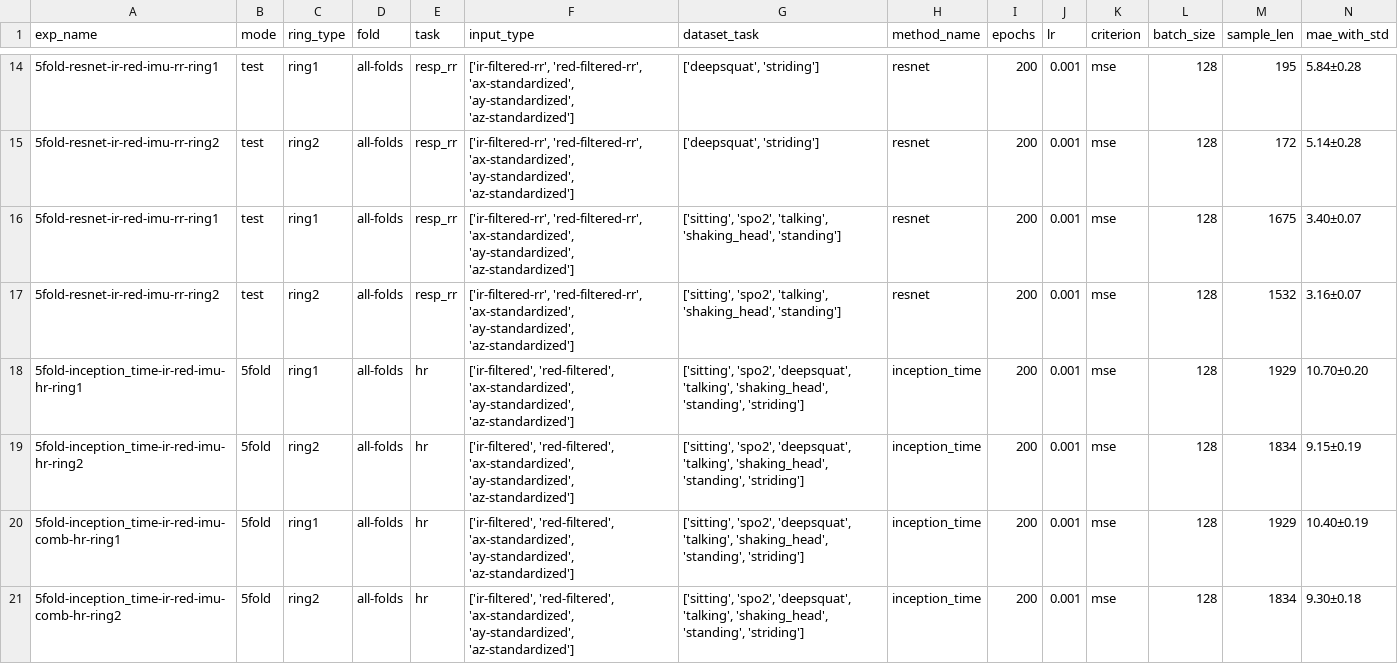
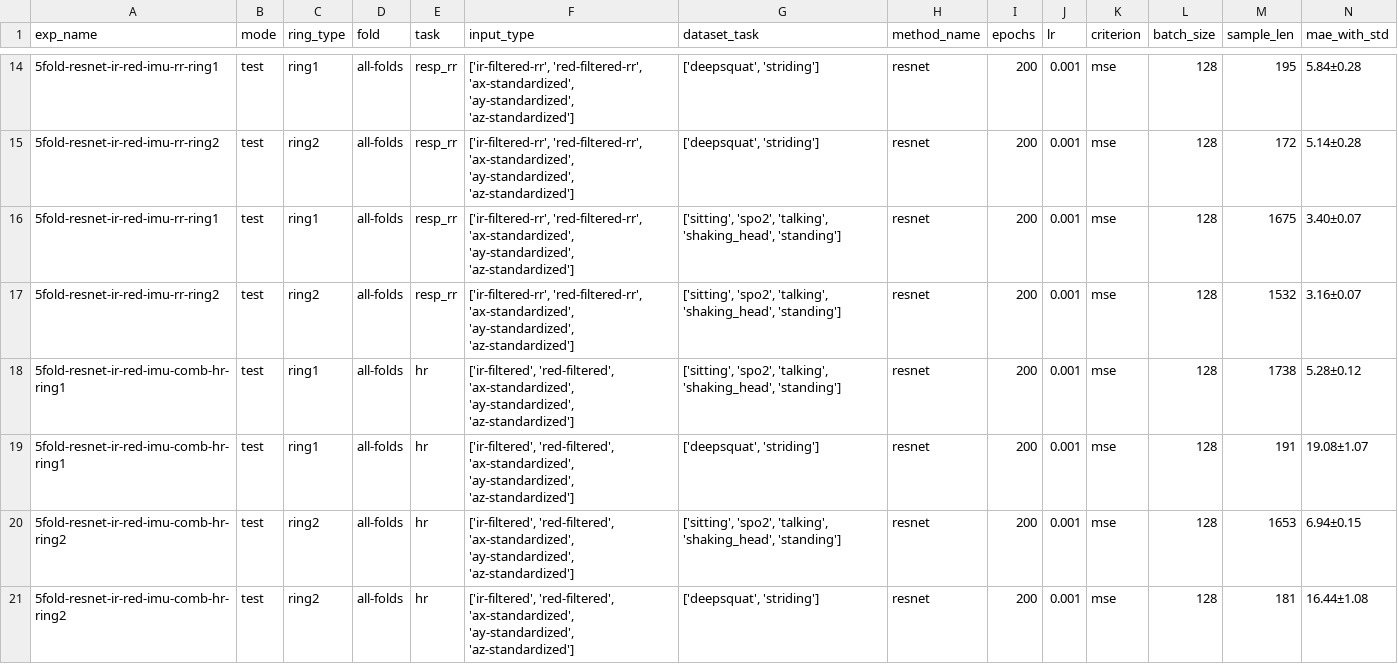
Before and after one commit to thuhci/RingTool, a CSV file: best_results_imu.csv, drawn as a sheet; only a part is shown, gaps mark what is left out; the shorter side is filled out with more unchanged rows; rows hold the shown columns only; the diff covers the shown part only; the diff names each change by its address in the sheet, - before the commit and + after, or states it on an @@ line.

Commit message:
append imu combination results

```diff
--- a/best_results_imu.csv
+++ b/best_results_imu.csv
+row 18: 5fold-resnet-ir-red-imu-comb-hr-ring1 | test | ring1 | all-folds | hr | ['ir-filtered', 'red-filtered', 'ax-standardized', 'ay-standardized', 'az-standardized'] | ['sitting', 'spo2', 'talking', 'shaking_head', 'standing'] | resnet | 200 | 0.001 | mse | 128 | 1738 | 5.28±0.12
+row 19: 5fold-resnet-ir-red-imu-comb-hr-ring1 | test | ring1 | all-folds | hr | ['ir-filtered', 'red-filtered', 'ax-standardized', 'ay-standardized', 'az-standardized'] | ['deepsquat', 'striding'] | resnet | 200 | 0.001 | mse | 128 | 191 | 19.08±1.07
+row 20: 5fold-resnet-ir-red-imu-comb-hr-ring2 | test | ring2 | all-folds | hr | ['ir-filtered', 'red-filtered', 'ax-standardized', 'ay-standardized', 'az-standardized'] | ['sitting', 'spo2', 'talking', 'shaking_head', 'standing'] | resnet | 200 | 0.001 | mse | 128 | 1653 | 6.94±0.15
+row 21: 5fold-resnet-ir-red-imu-comb-hr-ring2 | test | ring2 | all-folds | hr | ['ir-filtered', 'red-filtered', 'ax-standardized', 'ay-standardized', 'az-standardized'] | ['deepsquat', 'striding'] | resnet | 200 | 0.001 | mse | 128 | 181 | 16.44±1.08
```
Also changed, not shown: 4 added rows elsewhere in this file.
